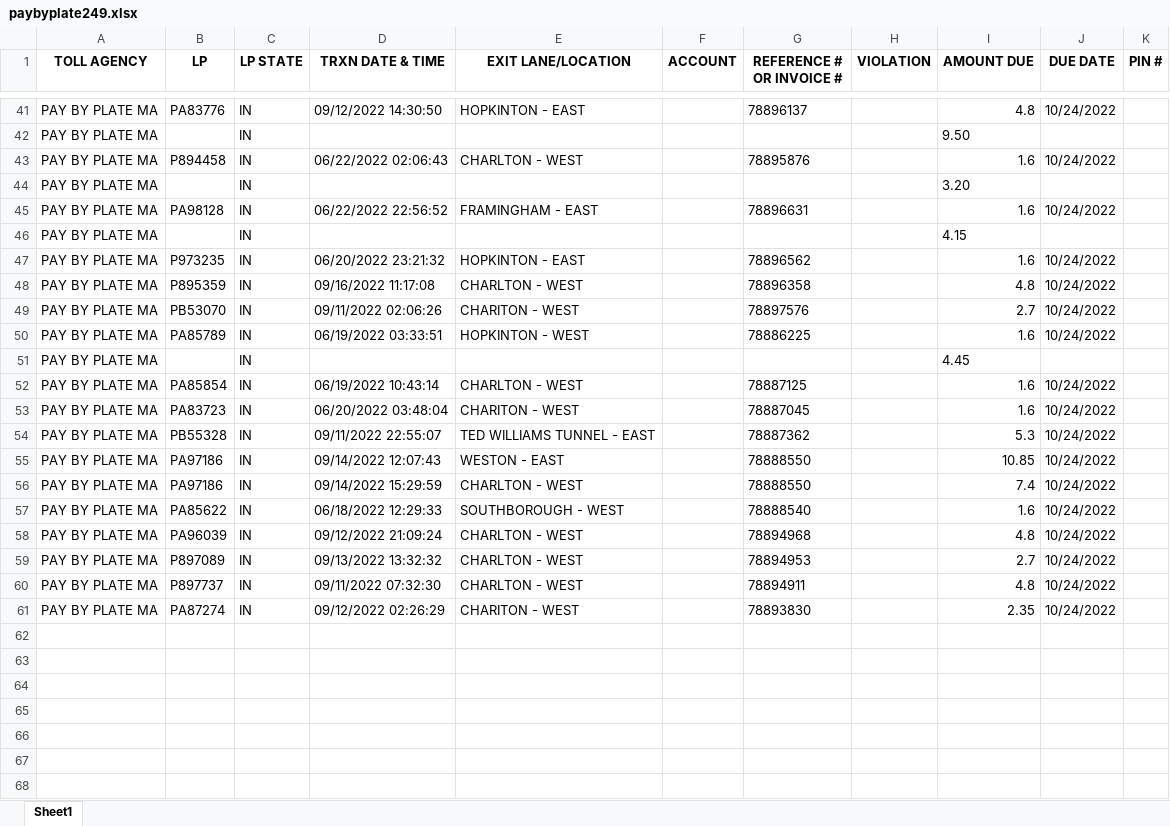
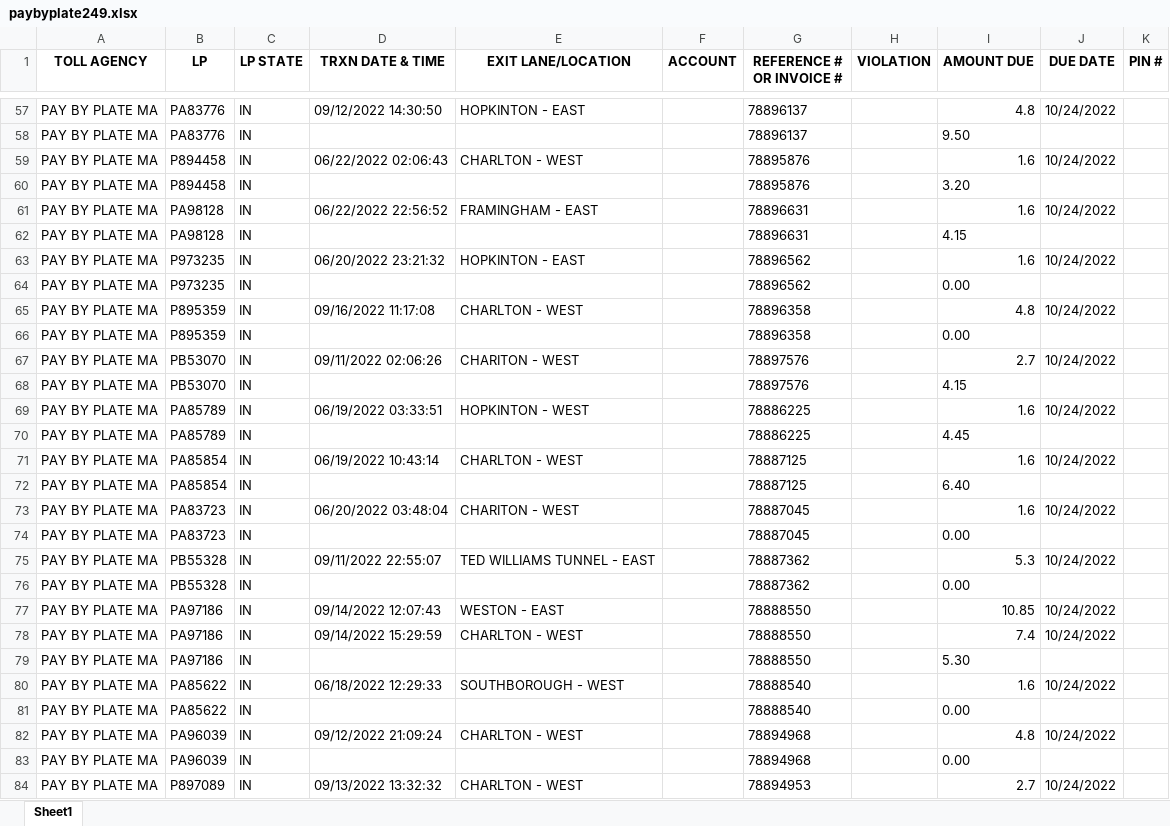
Before and after one commit to Kwendo-K/OCR-BOT-PROJECTS, an Excel workbook: paybyplate/paybyplate249.xlsx, sheet Sheet1, drawn as a sheet; only a part is shown, gaps mark what is left out; the shorter side is filled out with more unchanged rows; values as stored, in another font and other column widths than the file's, no borders; addresses are those after the commit; the diff covers the shown part only; the diff names each change by its address in the sheet, - before the commit and + after, or states it on an @@ line.

```diff
--- a/paybyplate/paybyplate249.xlsx (sheet Sheet1)
+++ b/paybyplate/paybyplate249.xlsx (sheet Sheet1)
-B58 (LP): (empty)
+B58 (LP): PA83776
-G58 (REFERENCE # OR INVOICE #): (empty)
+G58 (REFERENCE # OR INVOICE #): 78896137
-B60 (LP): (empty)
+B60 (LP): P894458
-G60 (REFERENCE # OR INVOICE #): (empty)
+G60 (REFERENCE # OR INVOICE #): 78895876
-B62 (LP): (empty)
+B62 (LP): PA98128
-G62 (REFERENCE # OR INVOICE #): (empty)
+G62 (REFERENCE # OR INVOICE #): 78896631
+row 64: PAY BY PLATE MA | P973235 | IN |  |  |  | 78896562 |  | 0.00
+row 66: PAY BY PLATE MA | P895359 | IN |  |  |  | 78896358 |  | 0.00
+row 68: PAY BY PLATE MA | PB53070 | IN |  |  |  | 78897576 |  | 4.15
-B70 (LP): (empty)
+B70 (LP): PA85789
-G70 (REFERENCE # OR INVOICE #): (empty)
+G70 (REFERENCE # OR INVOICE #): 78886225
+row 72: PAY BY PLATE MA | PA85854 | IN |  |  |  | 78887125 |  | 6.40
+row 74: PAY BY PLATE MA | PA83723 | IN |  |  |  | 78887045 |  | 0.00
+row 76: PAY BY PLATE MA | PB55328 | IN |  |  |  | 78887362 |  | 0.00
+row 79: PAY BY PLATE MA | PA97186 | IN |  |  |  | 78888550 |  | 5.30
+row 81: PAY BY PLATE MA | PA85622 | IN |  |  |  | 78888540 |  | 0.00
+row 83: PAY BY PLATE MA | PA96039 | IN |  |  |  | 78894968 |  | 0.00
```
Also changed, not shown: 18 added rows and 10 edited cells elsewhere in this sheet, CFEA/CFEA254.xlsx, mtaBridgesandTunnels/scan571.xlsx, 34 other files.
